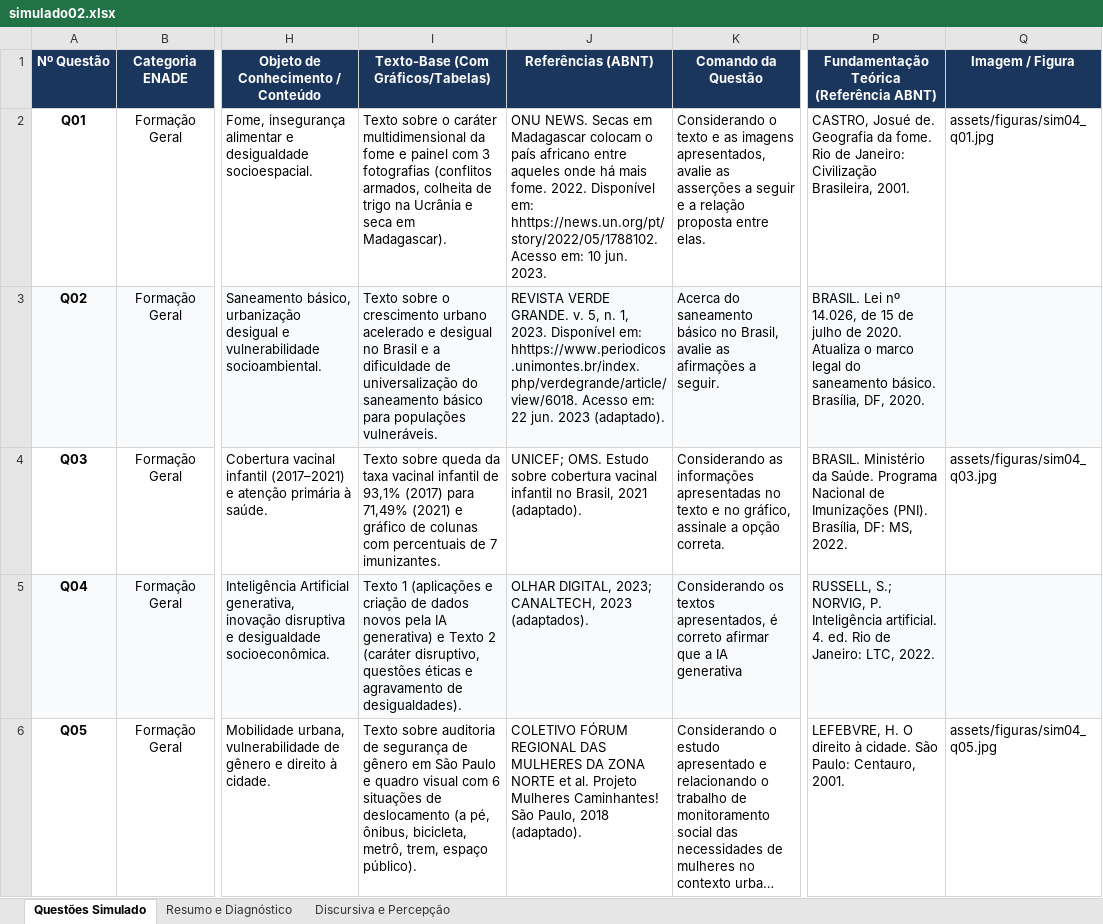
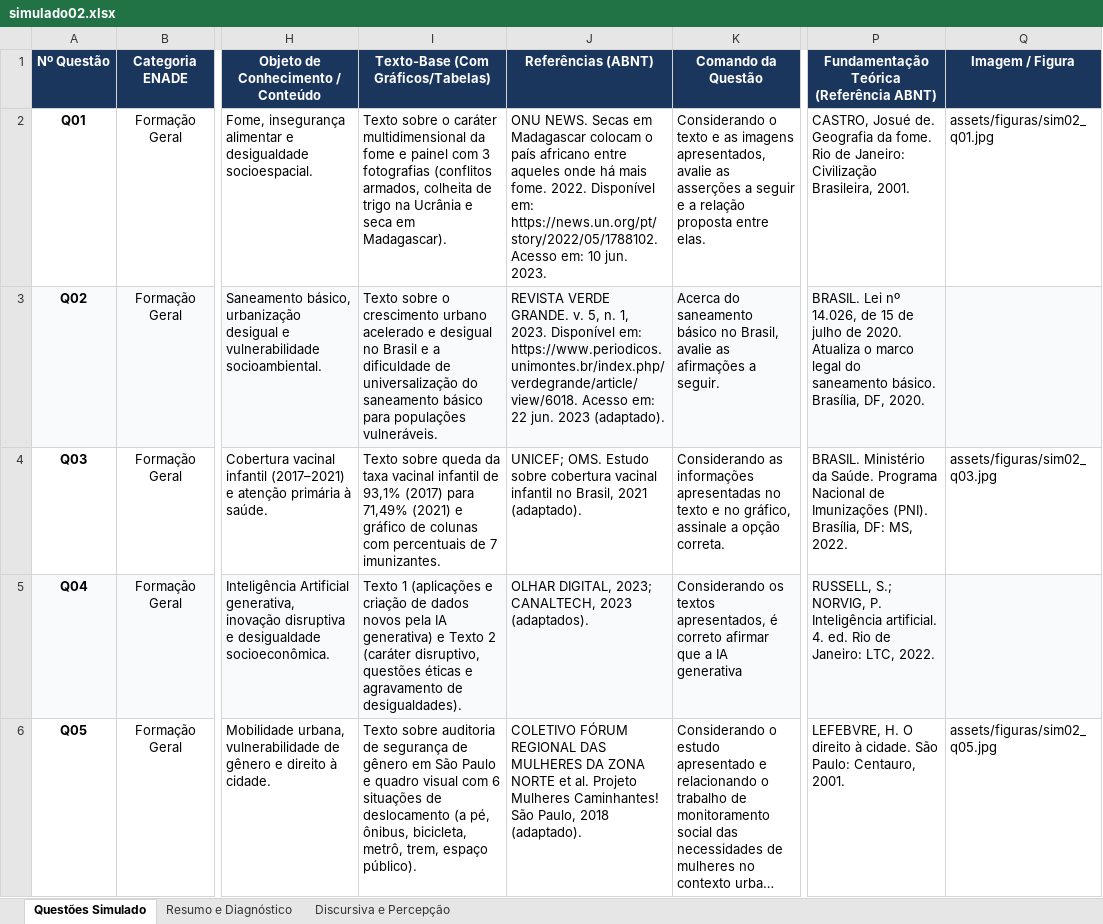
Before and after one commit to GEPRO1/simulado-enade-2026, an Excel workbook: simulado02.xlsx, sheet Questões Simulado, drawn as a sheet; only a part is shown, gaps mark what is left out; long unchanged cells end in …; values as stored, in another font and other column widths than the file's, no borders; conditional formats not drawn; the diff covers the shown part only; the diff names each change by its address in the sheet, - before the commit and + after, or states it on an @@ line.

Commit message:
Add files via upload

```diff
--- a/simulado02.xlsx (sheet Questões Simulado)
+++ b/simulado02.xlsx (sheet Questões Simulado)
-J2 (Referências (ABNT)): …Disponível em: hhttps://news.un.org/pt/story/2022/05/1788102. Acesso em:…
+J2 (Referências (ABNT)): …Disponível em: https://news.un.org/pt/story/2022/05/1788102. Acesso em:…
-Q2 (Imagem / Figura): assets/figuras/sim04_q01.jpg
+Q2 (Imagem / Figura): assets/figuras/sim02_q01.jpg
-J3 (Referências (ABNT)): …Disponível em: hhttps://www.periodicos.unimontes.br/index.php/verdegrande/article/view/6018. Acesso em:…
+J3 (Referências (ABNT)): …Disponível em: https://www.periodicos.unimontes.br/index.php/verdegrande/article/view/6018. Acesso em:…
-Q4 (Imagem / Figura): assets/figuras/sim04_q03.jpg
+Q4 (Imagem / Figura): assets/figuras/sim02_q03.jpg
-Q6 (Imagem / Figura): assets/figuras/sim04_q05.jpg
+Q6 (Imagem / Figura): assets/figuras/sim02_q05.jpg
```
Also changed, not shown: 14 edited cells elsewhere in this sheet.
